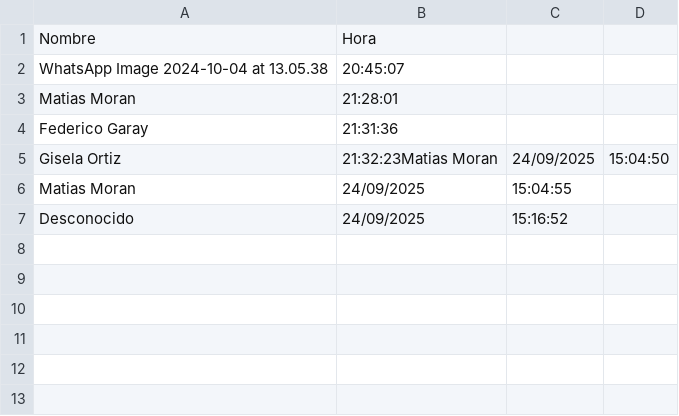
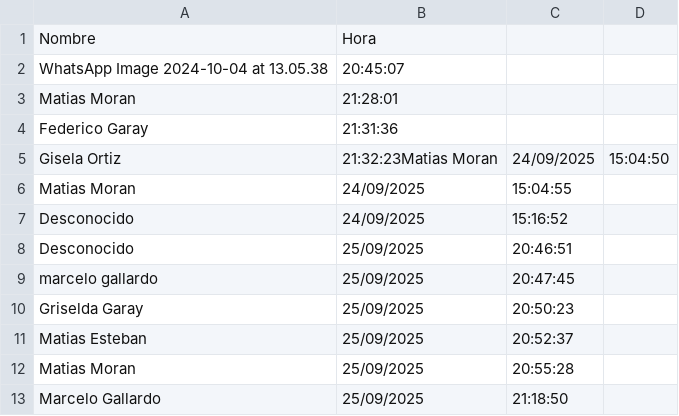
Before and after one commit to Thematias270/Udemy, a CSV file: Proyectos/Dia 14/registro.csv, drawn as a sheet; the diff names each change by its address in the sheet, - before the commit and + after, or states it on an @@ line.

```diff
--- a/Proyectos/Dia 14/registro.csv
+++ b/Proyectos/Dia 14/registro.csv
+row 8: Desconocido | 25/09/2025 | 20:46:51
+row 9: marcelo gallardo | 25/09/2025 | 20:47:45
+row 10: Griselda Garay | 25/09/2025 | 20:50:23
+row 11: Matias Esteban | 25/09/2025 | 20:52:37
+row 12: Matias Moran | 25/09/2025 | 20:55:28
+row 13: Marcelo Gallardo | 25/09/2025 | 21:18:50
```
Also changed, not shown: Proyectos/Dia 14/log.csv, 53 other files.
